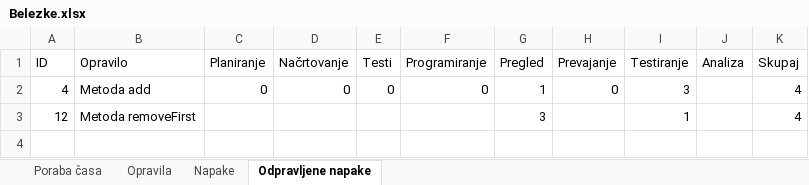
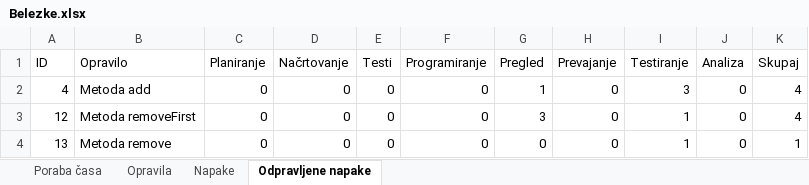
Before and after one commit to SerugaDavid/TK, an Excel workbook: src/tk_dn1_63190277/Belezke.xlsx, sheet Odpravljene napake, drawn as a sheet; values as stored, in another font and other column widths than the file's, no borders; table styles not drawn; the diff names each change by its address in the sheet, - before the commit and + after, or states it on an @@ line.

```diff
--- a/src/tk_dn1_63190277/Belezke.xlsx (sheet Odpravljene napake)
+++ b/src/tk_dn1_63190277/Belezke.xlsx (sheet Odpravljene napake)
-J2:J3 (Analiza): (empty)
+J2:J3 (Analiza): 0
-C3 (Planiranje): (empty)
+C3 (Planiranje): 0
-D3 (Načrtovanje): (empty)
+D3 (Načrtovanje): 0
-E3 (Testi): (empty)
+E3 (Testi): 0
-F3 (Programiranje): (empty)
+F3 (Programiranje): 0
-H3 (Prevajanje): (empty)
+H3 (Prevajanje): 0
+row 4: 13 | Metoda remove | 0 | 0 | 0 | 0 | 0 | 0 | 1 | 0 | 1
```
Also changed, not shown: sheet Opravila, sheet Napake, sheet Poraba časa, 10 other files.
